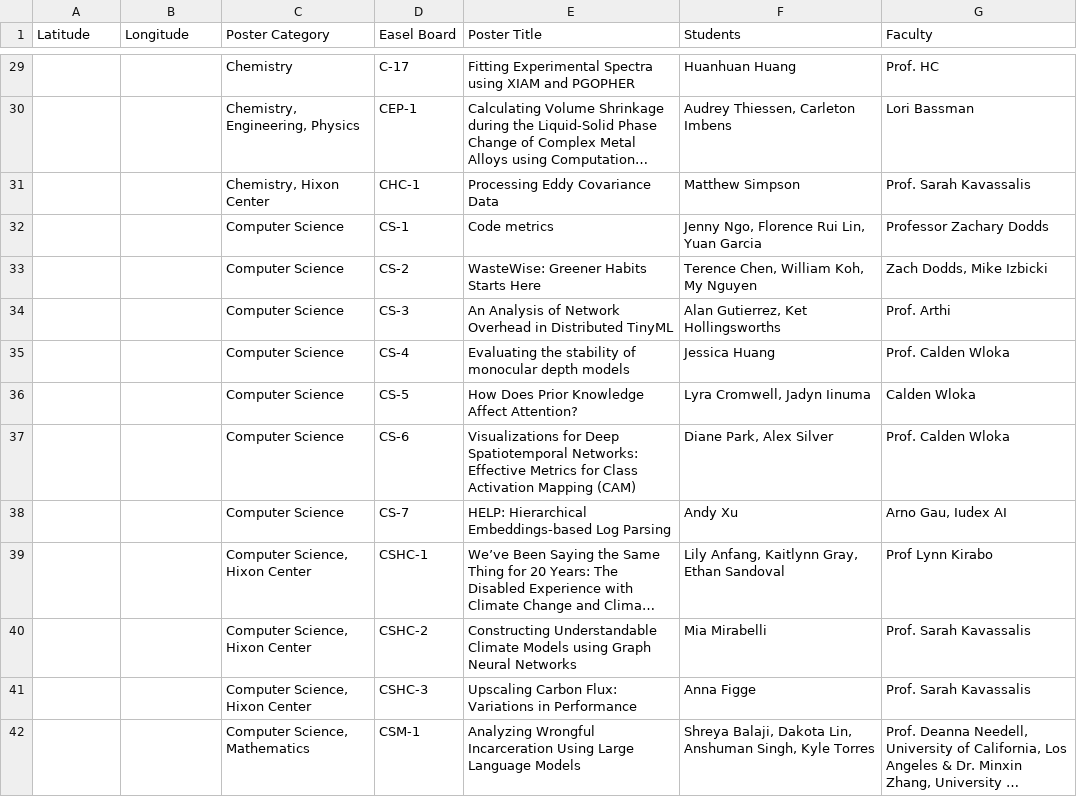
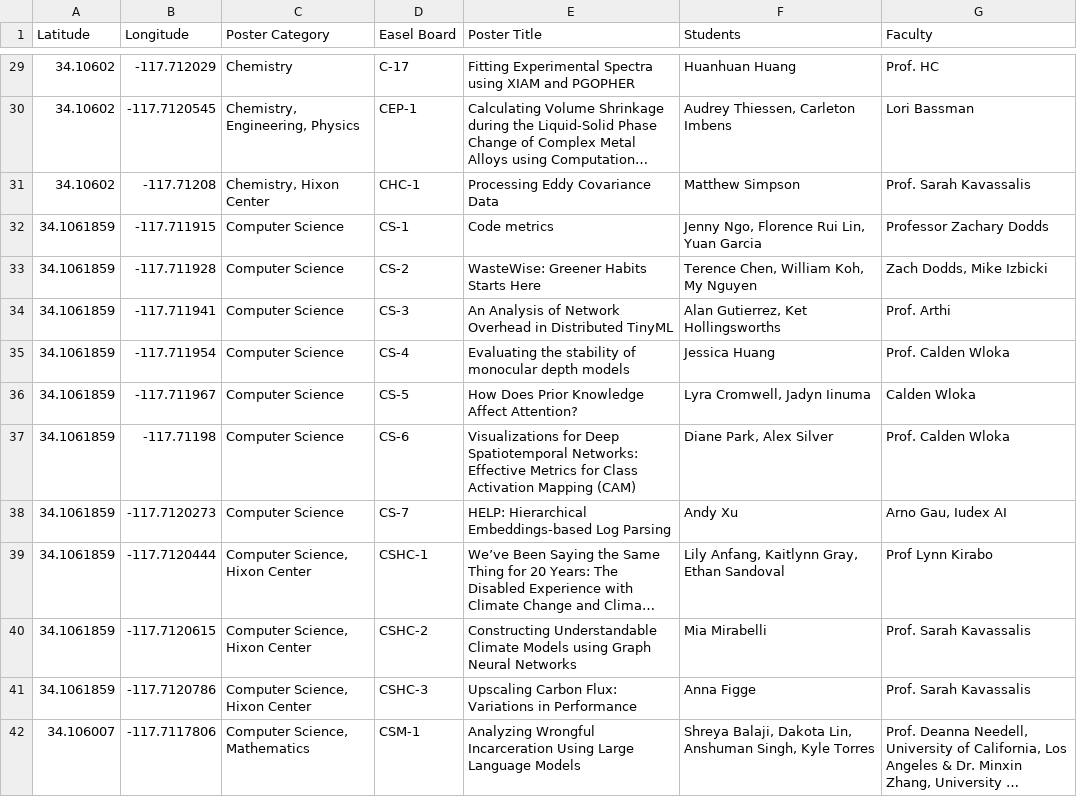
Before and after one commit to jon-ebu/2024-Poster-Session, a CSV file: 2024-poster-session-coordinates.csv, drawn as a sheet; only a part is shown, gaps mark what is left out; long unchanged cells end in …; the diff covers the shown part only; the diff names each change by its address in the sheet, - before the commit and + after, or states it on an @@ line.

```diff
--- a/2024-poster-session-coordinates.csv
+++ b/2024-poster-session-coordinates.csv
-A29:A31 (Latitude): (empty)
+A29:A31 (Latitude): 34.10602
-B29 (Longitude): (empty)
+B29 (Longitude): -117.712029
-B30 (Longitude): (empty)
+B30 (Longitude): -117.7120545
-B31 (Longitude): (empty)
+B31 (Longitude): -117.71208
-A32:A41 (Latitude): (empty)
+A32:A41 (Latitude): 34.1061859
-B32 (Longitude): (empty)
+B32 (Longitude): -117.711915
-B33 (Longitude): (empty)
+B33 (Longitude): -117.711928
-B34 (Longitude): (empty)
+B34 (Longitude): -117.711941
-B35 (Longitude): (empty)
+B35 (Longitude): -117.711954
-B36 (Longitude): (empty)
+B36 (Longitude): -117.711967
-B37 (Longitude): (empty)
+B37 (Longitude): -117.71198
-B38 (Longitude): (empty)
+B38 (Longitude): -117.7120273
-B39 (Longitude): (empty)
+B39 (Longitude): -117.7120444
-B40 (Longitude): (empty)
+B40 (Longitude): -117.7120615
-B41 (Longitude): (empty)
+B41 (Longitude): -117.7120786
-A42 (Latitude): (empty)
+A42 (Latitude): 34.106007
-B42 (Longitude): (empty)
+B42 (Longitude): -117.7117806
```
Also changed, not shown: 135 edited cells elsewhere in this file, 2 other files.
